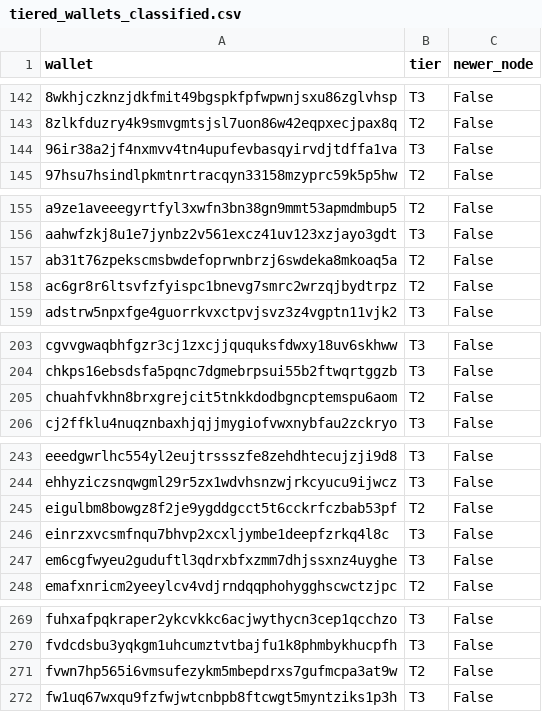
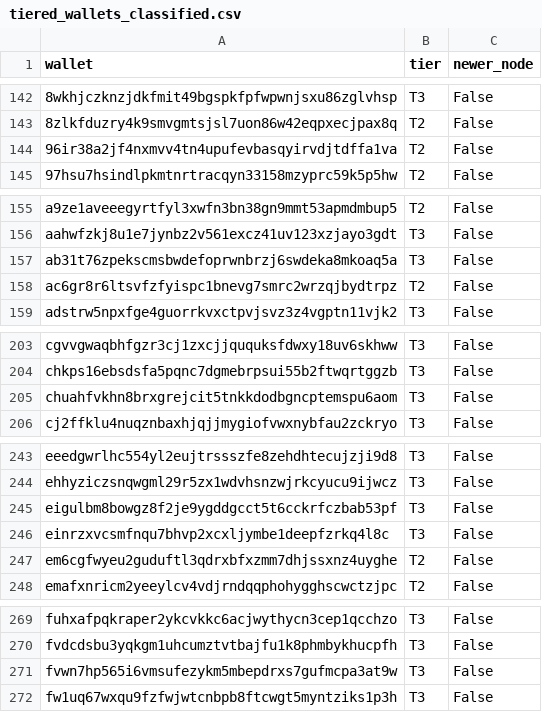
Before and after one commit to nickypockets/RENDER_RNP20_Tools, a CSV file: reports/tiered_wallets_classified.csv, drawn as a sheet; only a part is shown, gaps mark what is left out; the diff covers the shown part only.

```diff
--- a/reports/tiered_wallets_classified.csv
+++ b/reports/tiered_wallets_classified.csv
@@ -143,3 +143,3 @@ wallet,tier,newer_node
 8zlkfduzry4k9smvgmtsjsl7uon86w42eqpxecjpax8q,T2,False
-96ir38a2jf4nxmvv4tn4upufevbasqyirvdjtdffa1va,T3,False
+96ir38a2jf4nxmvv4tn4upufevbasqyirvdjtdffa1va,T2,False
 97hsu7hsindlpkmtnrtracqyn33158mzyprc59k5p5hw,T2,False
@@ -156,3 +156,3 @@ a9ze1aveeegyrtfyl3xwfn3bn38gn9mmt53apmdmbup5,T2,False
 aahwfzkj8u1e7jynbz2v561excz41uv123xzjayo3gdt,T3,False
-ab31t76zpekscmsbwdefoprwnbrzj6swdeka8mkoaq5a,T2,False
+ab31t76zpekscmsbwdefoprwnbrzj6swdeka8mkoaq5a,T3,False
 ac6gr8r6ltsvfzfyispc1bnevg7smrc2wrzqjbydtrpz,T2,False
@@ -204,3 +204,3 @@ cgvvgwaqbhfgzr3cj1zxcjjququksfdwxy18uv6skhww,T3,False
 chkps16ebsdsfa5pqnc7dgmebrpsui55b2ftwqrtggzb,T3,False
-chuahfvkhn8brxgrejcit5tnkkdodbgncptemspu6aom,T2,False
+chuahfvkhn8brxgrejcit5tnkkdodbgncptemspu6aom,T3,False
 cj2ffklu4nuqznbaxhjqjjmygiofvwxnybfau2zckryo,T3,False
@@ -244,5 +244,5 @@ eeedgwrlhc554yl2eujtrssszfe8zehdhtecujzji9d8,T3,False
 ehhyziczsnqwgml29r5zx1wdvhsnzwjrkcyucu9ijwcz,T3,False
-eigulbm8bowgz8f2je9ygddgcct5t6cckrfczbab53pf,T2,False
+eigulbm8bowgz8f2je9ygddgcct5t6cckrfczbab53pf,T3,False
 einrzxvcsmfnqu7bhvp2xcxljymbe1deepfzrkq4l8c,T3,False
-em6cgfwyeu2guduftl3qdrxbfxzmm7dhjssxnz4uyghe,T3,False
+em6cgfwyeu2guduftl3qdrxbfxzmm7dhjssxnz4uyghe,T2,False
 emafxnricm2yeeylcv4vdjrndqqphohygghscwctzjpc,T2,False
@@ -270,3 +270,3 @@ fuhxafpqkraper2ykcvkkc6acjwythycn3cep1qcchzo,T3,False
 fvdcdsbu3yqkgm1uhcumztvtbajfu1k8phmbykhucpfh,T3,False
-fvwn7hp565i6vmsufezykm5mbepdrxs7gufmcpa3at9w,T2,False
+fvwn7hp565i6vmsufezykm5mbepdrxs7gufmcpa3at9w,T3,False
 fw1uq67wxqu9fzfwjwtcnbpb8ftcwgt5myntziks1p3h,T3,False
```
Also changed, not shown: 1 edited cell elsewhere in this file, data/OBhrs_epoch_tier_totals.csv, data/epoch_map.csv, 13 other files.
